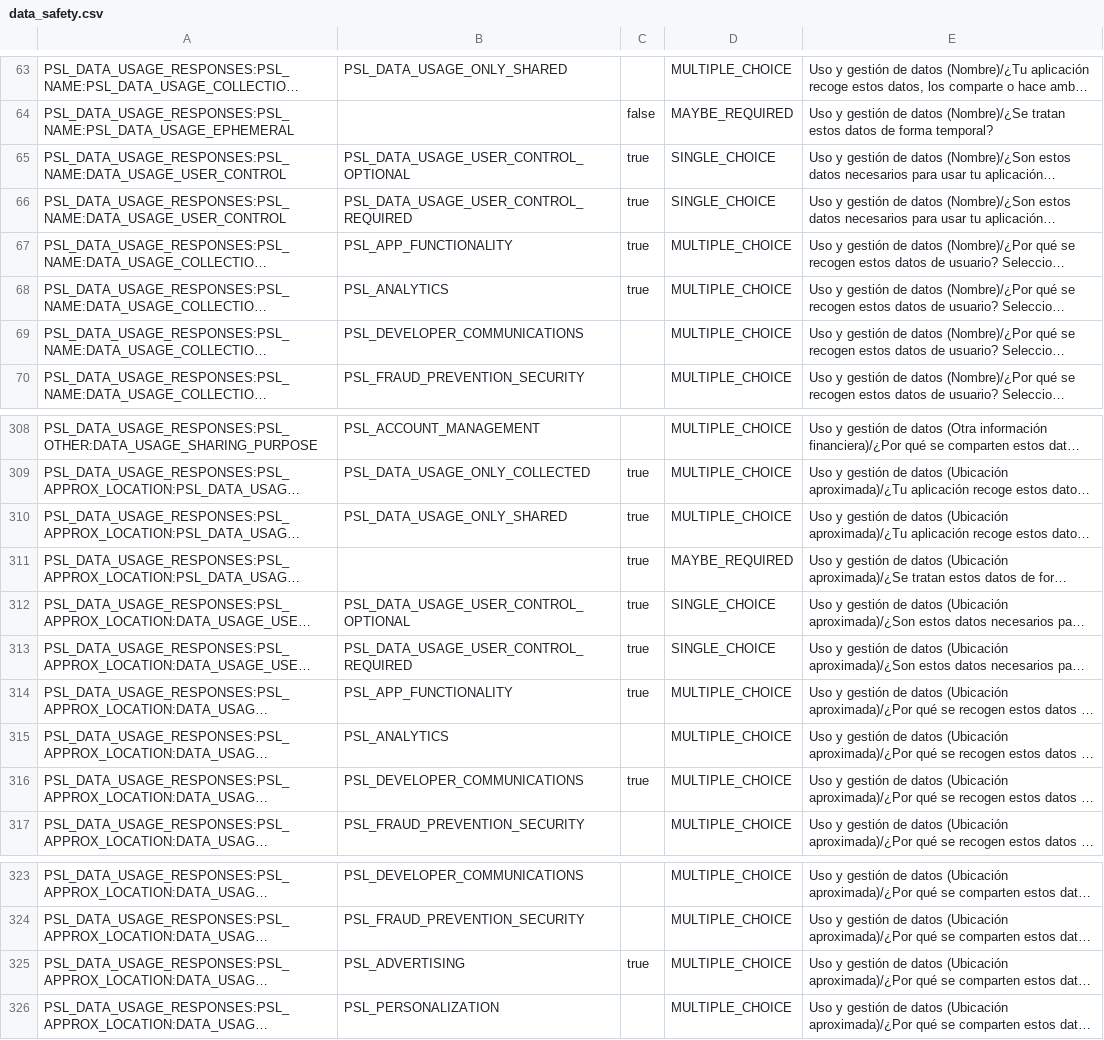
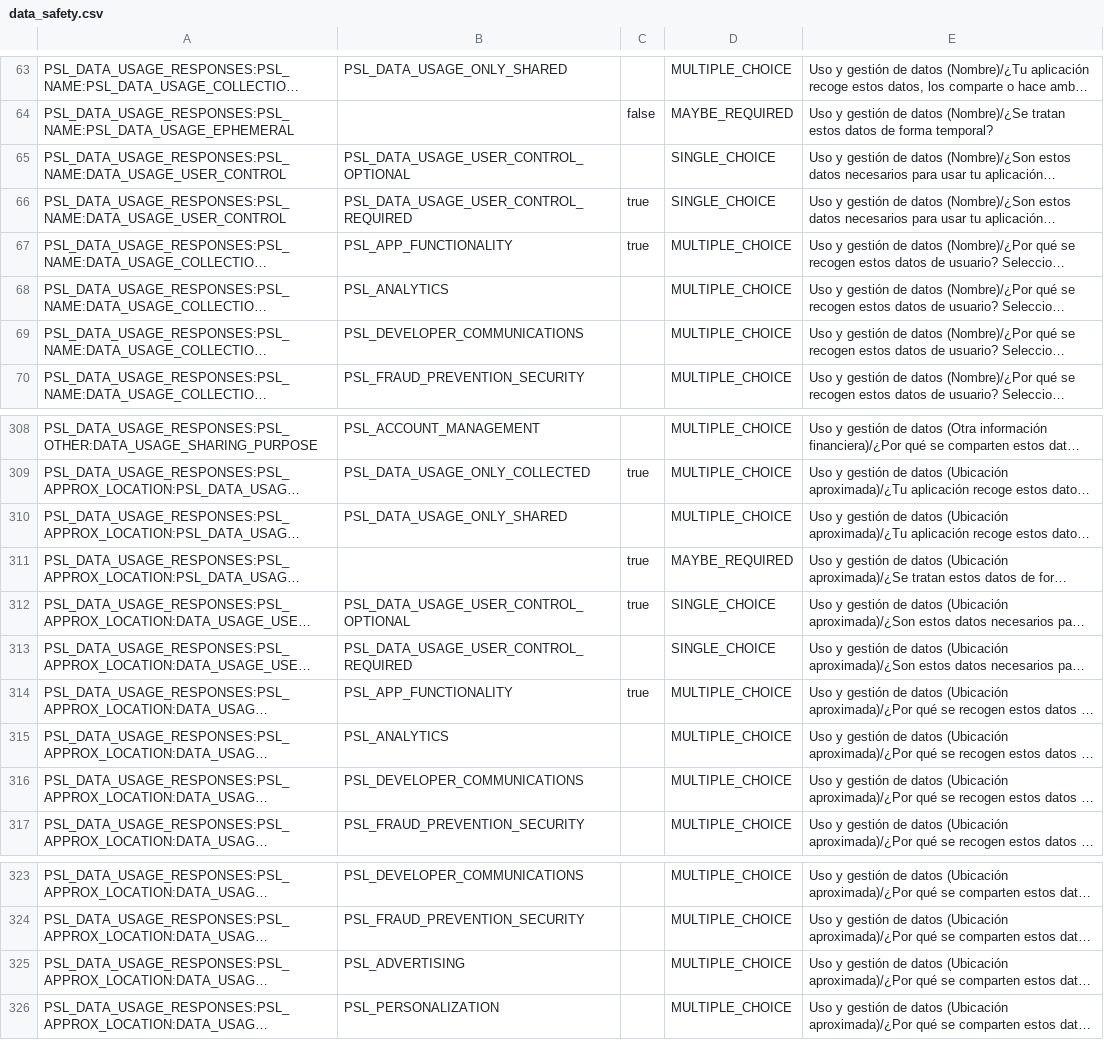
Before and after one commit to jjgonzalez5000-sys/mytravelpal-web, a CSV file: mobile/store_assets/play_console/data_safety.csv, drawn as a sheet; only a part is shown, gaps mark what is left out; long unchanged cells end in …; the diff names each change by its address in the sheet, - before the commit and + after, or states it on an @@ line.

Commit message:
fix(store): clear-first pass in Data Safety CSV generation
Play Console rejected the previous upload with:
  Línea 66: más de una respuesta seleccionada para una pregunta
  de opción única
  Línea 313: idem

Root cause: the official sample template (`data_safety_sample.csv`)
ships with some example rows pre-set to `true` (PSL_NAME +
PSL_APPROX_LOCATION had DATA_USAGE_USER_CONTROL_OPTIONAL already
set). My script SET the REQUIRED variant to true on top without
clearing OPTIONAL → single-choice conflict.

Fix: script now unconditionally clears the Response value column on
every row before applying our answers, so the output reflects ONLY
our declarations. Added a post-generation validator that fails loudly
if any SINGLE_CHOICE question has more than one true.

61 answered rows, single-choice validation clean.

```diff
--- a/mobile/store_assets/play_console/data_safety.csv
+++ b/mobile/store_assets/play_console/data_safety.csv
-C65: true
+C65: (empty)
-C68: true
+C68: (empty)
-C310: true
+C310: (empty)
-C313: true
+C313: (empty)
-C316: true
+C316: (empty)
-C325: true
+C325: (empty)
```
